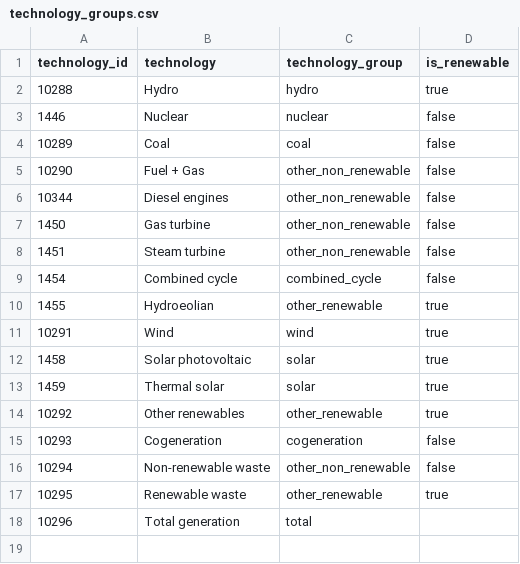
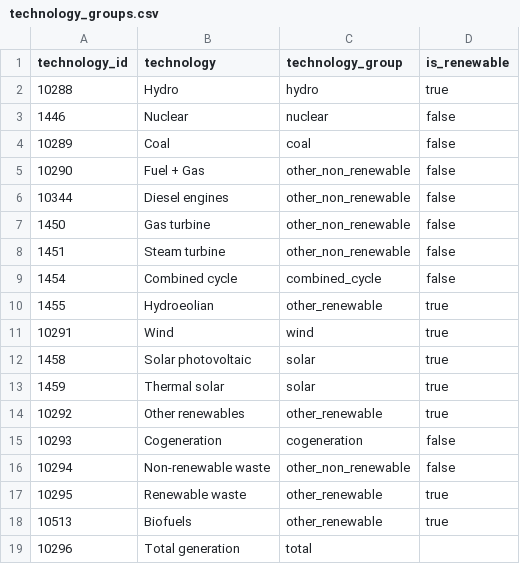
Before and after one commit to itzi97/spain-electricity-pipeline, a CSV file: dbt/seeds/technology_groups.csv, drawn as a sheet.

```diff
--- a/dbt/seeds/technology_groups.csv
+++ b/dbt/seeds/technology_groups.csv
@@ -17,2 +17,3 @@ technology_id,technology,technology_group,is_renewable
 10295,Renewable waste,other_renewable,true
+10513,Biofuels,other_renewable,true
 10296,Total generation,total,
```
